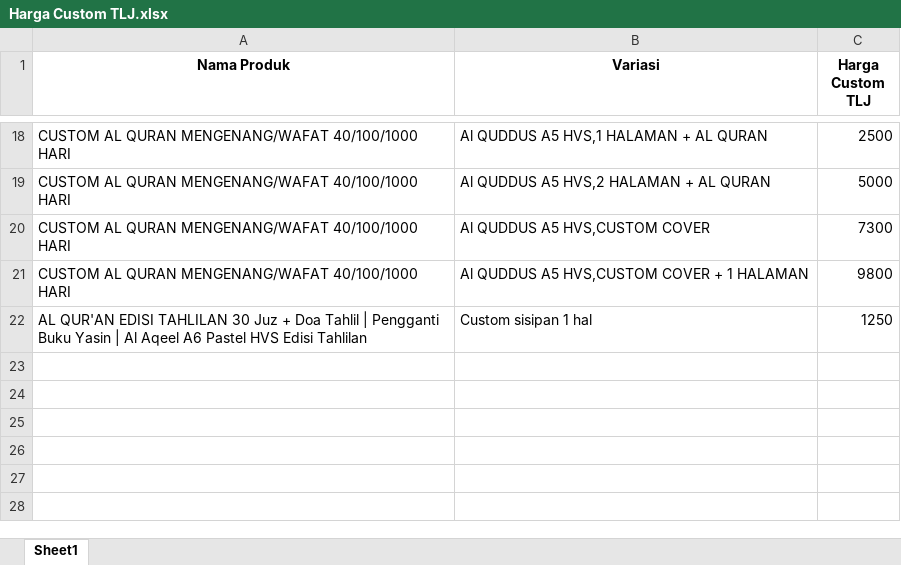
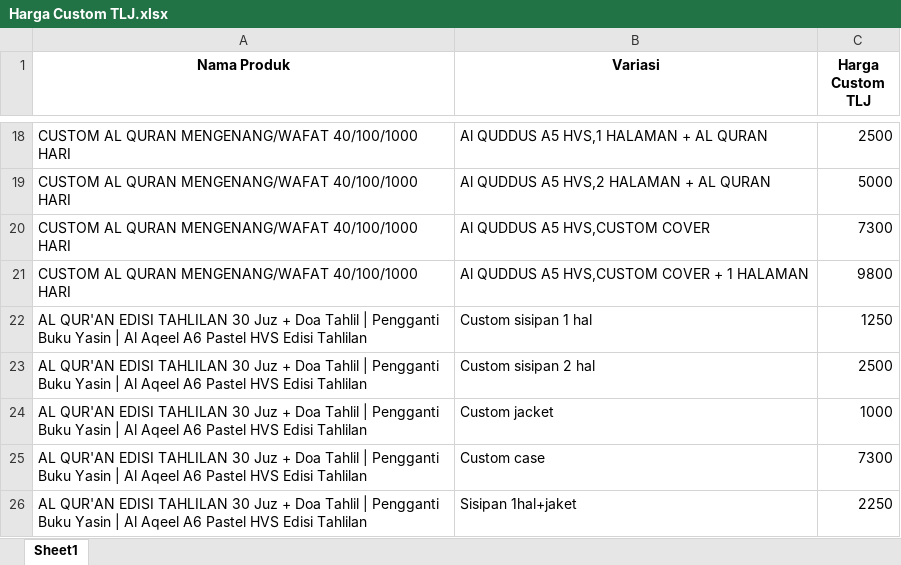
Before and after one commit to sptryogi/rekapanku, an Excel workbook: Harga Custom TLJ.xlsx, sheet Sheet1, drawn as a sheet; only a part is shown, gaps mark what is left out; values as stored, in another font and other column widths than the file's, no borders; the diff names each change by its address in the sheet, - before the commit and + after, or states it on an @@ line.

Commit message:
Add files via upload

```diff
--- a/Harga Custom TLJ.xlsx (sheet Sheet1)
+++ b/Harga Custom TLJ.xlsx (sheet Sheet1)
+row 23: AL QUR'AN EDISI TAHLILAN 30 Juz + Doa Tahlil | Pengganti Buku Yasin | Al Aqeel A6 Pastel HVS Edisi Tahlilan | Custom sisipan 2 hal | 2500
+row 24: AL QUR'AN EDISI TAHLILAN 30 Juz + Doa Tahlil | Pengganti Buku Yasin | Al Aqeel A6 Pastel HVS Edisi Tahlilan | Custom jacket | 1000
+row 25: AL QUR'AN EDISI TAHLILAN 30 Juz + Doa Tahlil | Pengganti Buku Yasin | Al Aqeel A6 Pastel HVS Edisi Tahlilan | Custom case | 7300
+row 26: AL QUR'AN EDISI TAHLILAN 30 Juz + Doa Tahlil | Pengganti Buku Yasin | Al Aqeel A6 Pastel HVS Edisi Tahlilan | Sisipan 1hal+jaket | 2250
```
